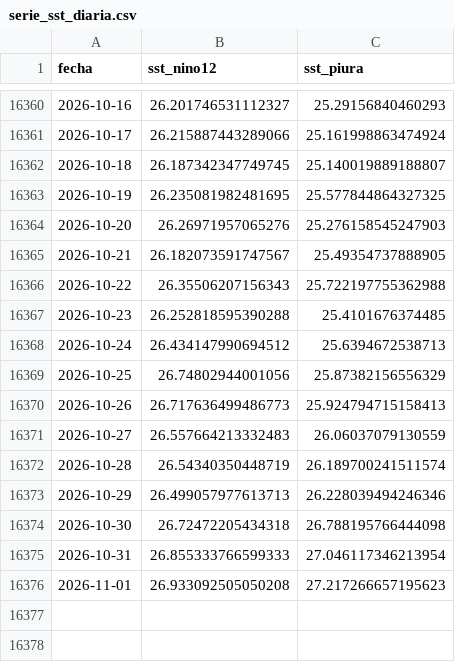
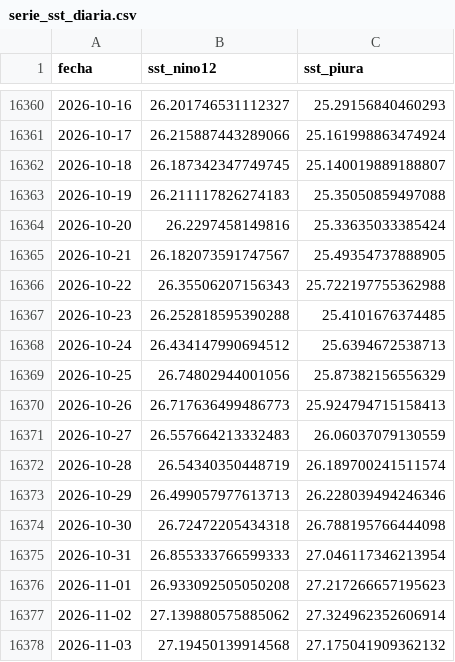
Before and after one commit to Star-dust25/pulso, a CSV file: backend/data/datos/serie_sst_diaria.csv, drawn as a sheet; only a part is shown, gaps mark what is left out.

```diff
--- a/backend/data/datos/serie_sst_diaria.csv
+++ b/backend/data/datos/serie_sst_diaria.csv
@@ -16362,4 +16362,4 @@ fecha,sst_nino12,sst_piura
 2026-10-18,26.187342347749745,25.140019889188807
-2026-10-19,26.235081982481695,25.577844864327325
-2026-10-20,26.26971957065276,25.276158545247903
+2026-10-19,26.211117826274183,25.35050859497088
+2026-10-20,26.2297458149816,25.33635033385424
 2026-10-21,26.182073591747567,25.49354737888905
@@ -16376 +16376,3 @@ fecha,sst_nino12,sst_piura
 2026-11-01,26.933092505050208,27.217266657195623
+2026-11-02,27.139880575885062,27.324962352606914
+2026-11-03,27.19450139914568,27.175041909362132
```
Also changed, not shown: backend/data/datos/serie_sst.csv, backend/data/datos/serie_vegetacion.csv, 7 other files.
